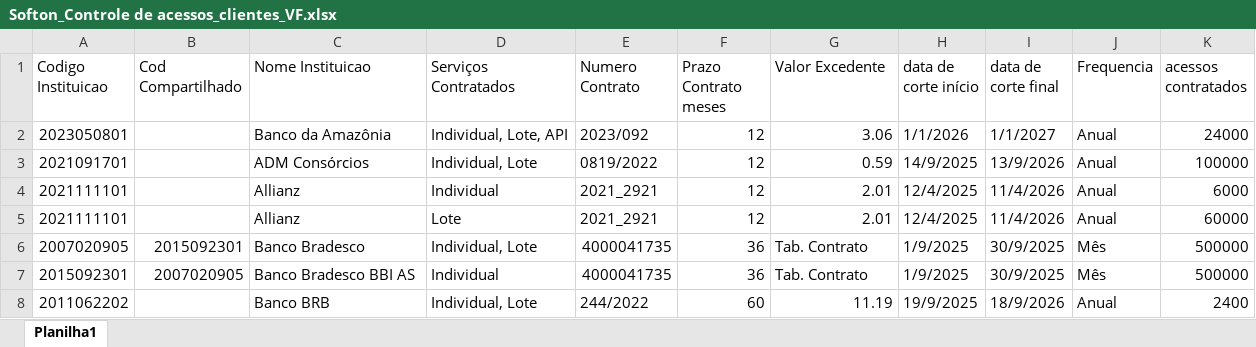
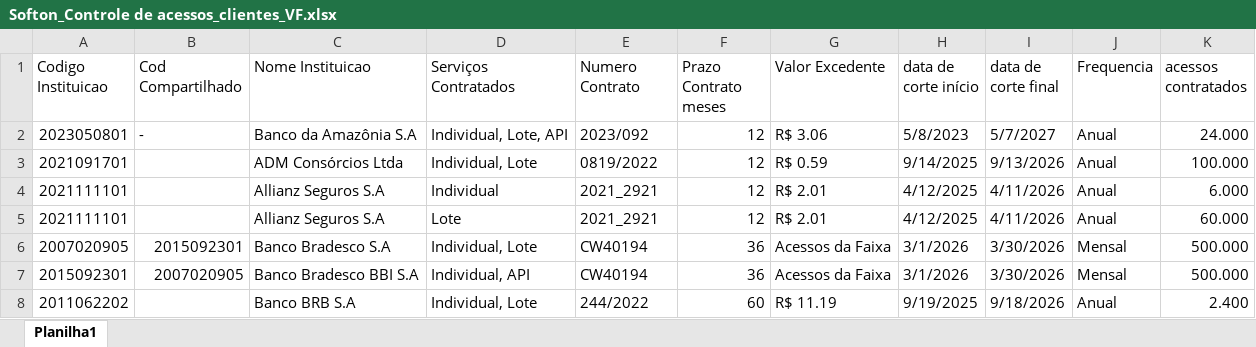
Before and after one commit to sandro-softon/poc-monitor-contrato, an Excel workbook: docs/Softon_Controle de acessos_clientes_VF.xlsx, sheet Planilha1, drawn as a sheet; only a part is shown; values as stored, in another font and other column widths than the file's, no cell formats; the diff covers the shown part only; the diff names each change by its address in the sheet, - before the commit and + after, or states it on an @@ line.

Commit message:
Atualização do arquivo de contratos

```diff
--- a/docs/Softon_Controle de acessos_clientes_VF.xlsx (sheet Planilha1)
+++ b/docs/Softon_Controle de acessos_clientes_VF.xlsx (sheet Planilha1)
-B2 (Cod Compartilhado): (empty)
+B2 (Cod Compartilhado): -
-C2 (Nome Instituicao): Banco da Amazônia
+C2 (Nome Instituicao): Banco da Amazônia S.A
-G2 (Valor Excedente): 3.06
+G2 (Valor Excedente): R$ 3.06
-H2 (data de corte início): 1/1/2026
+H2 (data de corte início): 5/8/2023
-I2 (data de corte final): 1/1/2027
+I2 (data de corte final): 5/7/2027
-K2 (acessos contratados): 24000
+K2 (acessos contratados): 24.000
-C3 (Nome Instituicao): ADM Consórcios
+C3 (Nome Instituicao): ADM Consórcios Ltda
-G3 (Valor Excedente): 0.59
+G3 (Valor Excedente): R$ 0.59
-H3 (data de corte início): 14/9/2025
+H3 (data de corte início): 9/14/2025
-I3 (data de corte final): 13/9/2026
+I3 (data de corte final): 9/13/2026
-K3 (acessos contratados): 100000
+K3 (acessos contratados): 100.000
-C4:C5 (Nome Instituicao): Allianz
+C4:C5 (Nome Instituicao): Allianz Seguros S.A
-G4:G5 (Valor Excedente): 2.01
+G4:G5 (Valor Excedente): R$ 2.01
-H4:H5 (data de corte início): 12/4/2025
+H4:H5 (data de corte início): 4/12/2025
-I4:I5 (data de corte final): 11/4/2026
+I4:I5 (data de corte final): 4/11/2026
-K4 (acessos contratados): 6000
+K4 (acessos contratados): 6.000
-K5 (acessos contratados): 60000
+K5 (acessos contratados): 60.000
-C6 (Nome Instituicao): Banco Bradesco
+C6 (Nome Instituicao): Banco Bradesco S.A
-E6:E7 (Numero Contrato): 4000041735
+E6:E7 (Numero Contrato): CW40194
-G6:G7 (Valor Excedente): Tab. Contrato
+G6:G7 (Valor Excedente): Acessos da Faixa
-H6:H7 (data de corte início): 1/9/2025
+H6:H7 (data de corte início): 3/1/2026
-I6:I7 (data de corte final): 30/9/2025
+I6:I7 (data de corte final): 3/30/2026
-J6:J7 (Frequencia): Mês
+J6:J7 (Frequencia): Mensal
-K6:K7 (acessos contratados): 500000
+K6:K7 (acessos contratados): 500.000
-C7 (Nome Instituicao): Banco Bradesco BBI AS
+C7 (Nome Instituicao): Banco Bradesco BBI S.A
-D7 (Serviços Contratados): Individual
+D7 (Serviços Contratados): Individual, API
-C8 (Nome Instituicao): Banco BRB
+C8 (Nome Instituicao): Banco BRB S.A
-G8 (Valor Excedente): 11.19
+G8 (Valor Excedente): R$ 11.19
-H8 (data de corte início): 19/9/2025
+H8 (data de corte início): 9/19/2025
-I8 (data de corte final): 18/9/2026
+I8 (data de corte final): 9/18/2026
-K8 (acessos contratados): 2400
+K8 (acessos contratados): 2.400
```
Also changed, not shown: 59 added rows, 3 removed rows and 38 edited cells elsewhere in this sheet, cell formats.
